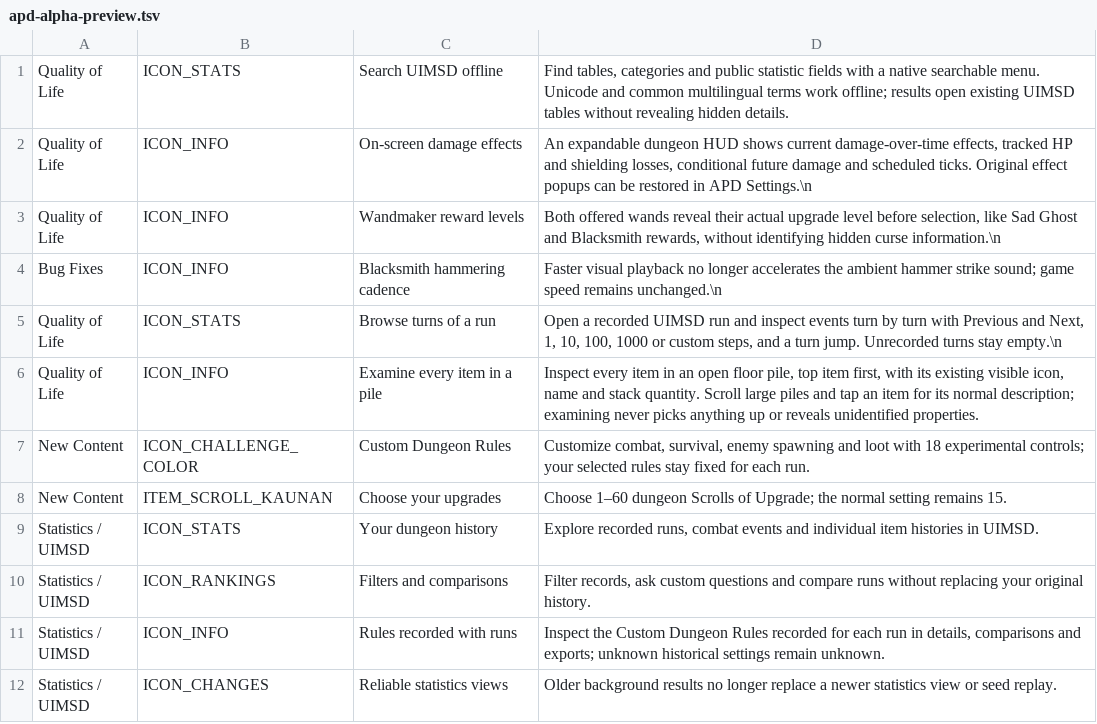
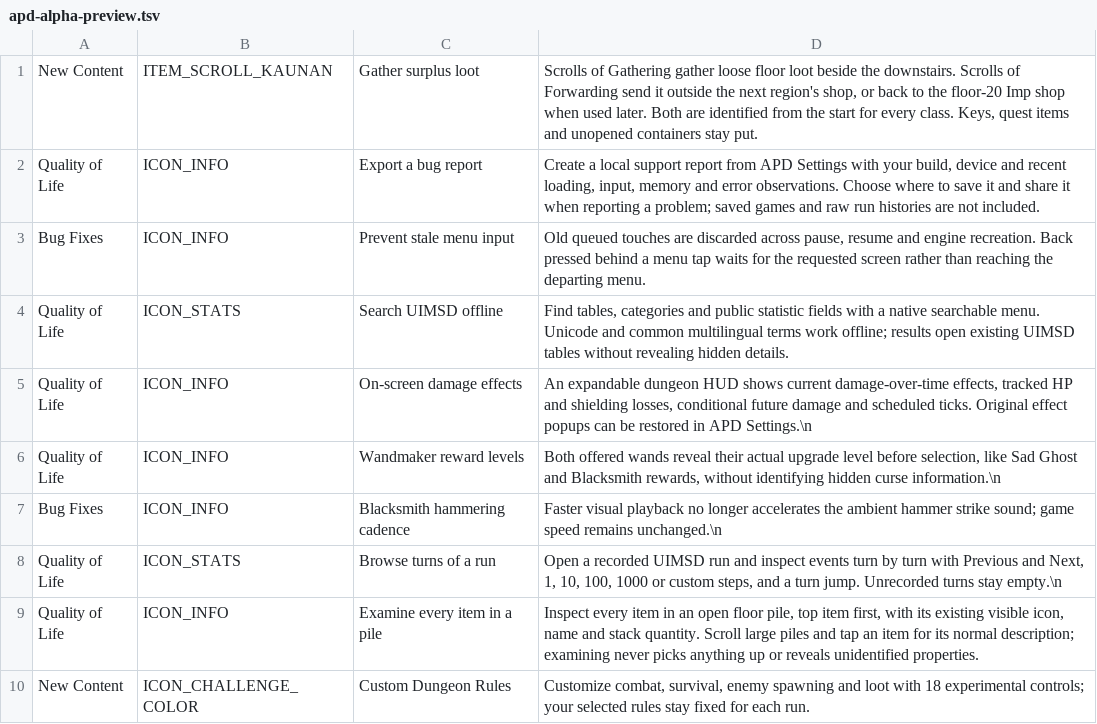
Before and after one commit to APD-Development/ShieldingShouldHaveWorked, a TSV file: core/src/main/assets/apd/releases/apd-alpha-preview.tsv, drawn as a sheet; only a part is shown; the shorter side is filled out with more unchanged rows.

Commit message:
Preserve historical generation baselines with the approved new scroll pool
Keep original golden hashes and assertions, explicitly scope pre-recorder fixtures to their original twelve-scroll weights, and keep live/flow generation on all thirteen entries. Run conversion sampling at depth1 and restore depth afterward; the new registered scroll is correctly forbidden after19. Retain first complete2183-test failure evidence and add player-facing notes.

```diff
--- a/core/src/main/assets/apd/releases/apd-alpha-preview.tsv
+++ b/core/src/main/assets/apd/releases/apd-alpha-preview.tsv
@@ -1 +1,4 @@
+New Content	ITEM_SCROLL_KAUNAN	Gather surplus loot	Scrolls of Gathering gather loose floor loot beside the downstairs. Scrolls of Forwarding send it outside the next region's shop, or back to the floor-20 Imp shop when used later. Both are identified from the start for every class. Keys, quest items and unopened containers stay put.
+Quality of Life	ICON_INFO	Export a bug report	Create a local support report from APD Settings with your build, device and recent loading, input, memory and error observations. Choose where to save it and share it when reporting a problem; saved games and raw run histories are not included.
+Bug Fixes	ICON_INFO	Prevent stale menu input	Old queued touches are discarded across pause, resume and engine recreation. Back pressed behind a menu tap waits for the requested screen rather than reaching the departing menu.
 Quality of Life	ICON_STATS	Search UIMSD offline	Find tables, categories and public statistic fields with a native searchable menu. Unicode and common multilingual terms work offline; results open existing UIMSD tables without revealing hidden details.
```
Also changed, not shown: 4 other files.
